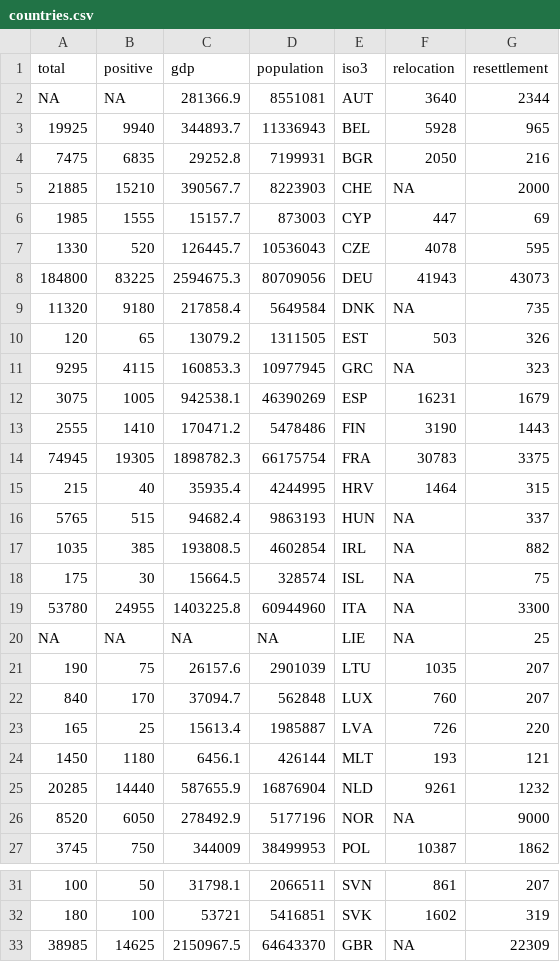
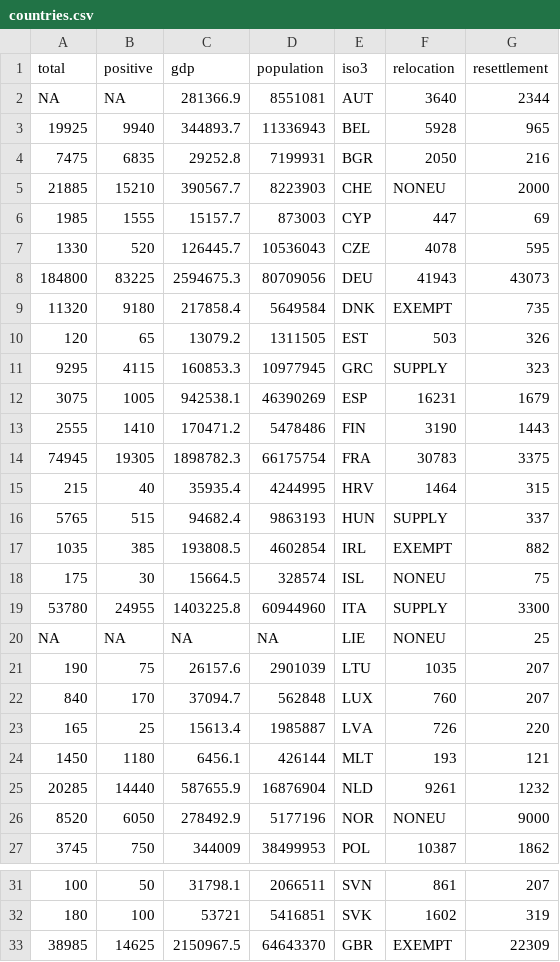
Before and after one commit to economist-data-team/migration-totals, a CSV file: data/countries.csv, drawn as a sheet; only a part is shown, gaps mark what is left out.

```diff
--- a/data/countries.csv
+++ b/data/countries.csv
@@ -4,3 +4,3 @@ NA,NA,281366.9,8551081,AUT,3640,2344
 7475,6835,29252.8,7199931,BGR,2050,216
-21885,15210,390567.7,8223903,CHE,NA,2000
+21885,15210,390567.7,8223903,CHE,NONEU,2000
 1985,1555,15157.7,873003,CYP,447,69
@@ -8,5 +8,5 @@ NA,NA,281366.9,8551081,AUT,3640,2344
 184800,83225,2594675.3,80709056,DEU,41943,43073
-11320,9180,217858.4,5649584,DNK,NA,735
+11320,9180,217858.4,5649584,DNK,EXEMPT,735
 120,65,13079.2,1311505,EST,503,326
-9295,4115,160853.3,10977945,GRC,NA,323
+9295,4115,160853.3,10977945,GRC,SUPPLY,323
 3075,1005,942538.1,46390269,ESP,16231,1679
@@ -15,7 +15,7 @@ NA,NA,281366.9,8551081,AUT,3640,2344
 215,40,35935.4,4244995,HRV,1464,315
-5765,515,94682.4,9863193,HUN,NA,337
-1035,385,193808.5,4602854,IRL,NA,882
-175,30,15664.5,328574,ISL,NA,75
-53780,24955,1403225.8,60944960,ITA,NA,3300
-NA,NA,NA,NA,LIE,NA,25
+5765,515,94682.4,9863193,HUN,SUPPLY,337
+1035,385,193808.5,4602854,IRL,EXEMPT,882
+175,30,15664.5,328574,ISL,NONEU,75
+53780,24955,1403225.8,60944960,ITA,SUPPLY,3300
+NA,NA,NA,NA,LIE,NONEU,25
 190,75,26157.6,2901039,LTU,1035,207
@@ -25,3 +25,3 @@ NA,NA,NA,NA,LIE,NA,25
 20285,14440,587655.9,16876904,NLD,9261,1232
-8520,6050,278492.9,5177196,NOR,NA,9000
+8520,6050,278492.9,5177196,NOR,NONEU,9000
 3745,750,344009,38499953,POL,10387,1862
@@ -32,2 +32,2 @@ NA,NA,NA,NA,LIE,NA,25
 180,100,53721,5416851,SVK,1602,319
-38985,14625,2150967.5,64643370,GBR,NA,22309
+38985,14625,2150967.5,64643370,GBR,EXEMPT,22309
```
Also changed, not shown: 1 other file.
